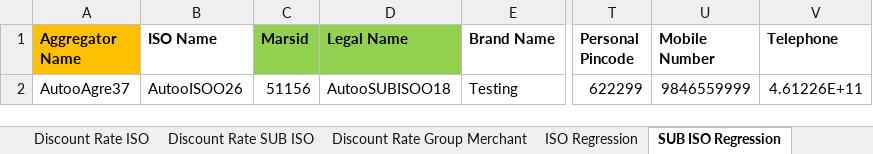
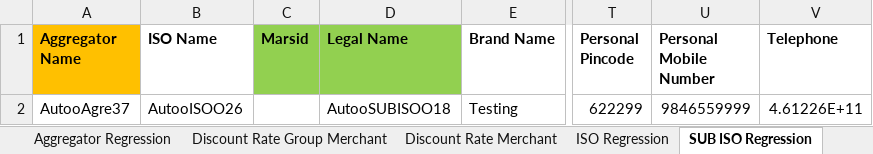
Before and after one commit to NishokVS30/MMSCredopay, an Excel workbook: Excel/MMSCredopay.xlsx, sheet SUB ISO Regression, drawn as a sheet; only a part is shown, gaps mark what is left out; values as stored, in another font and other column widths than the file's, no borders; the diff names each change by its address in the sheet, - before the commit and + after, or states it on an @@ line.

Commit message:
regression

```diff
--- a/Excel/MMSCredopay.xlsx (sheet SUB ISO Regression)
+++ b/Excel/MMSCredopay.xlsx (sheet SUB ISO Regression)
+sheet tab: Discount Rate Merchant
-U1: Mobile Number
+U1: Personal Mobile Number
-C2 (Marsid): 51156
+C2 (Marsid): (empty)
```
Also changed, not shown: sheet Bank Regression, sheet Credentials, sheet Aggregator Regression, sheet ISO Regression, sheet Group Merchant Regression, sheet Channel Bank, other sheet tabs, hidden cells, 55 other files.
